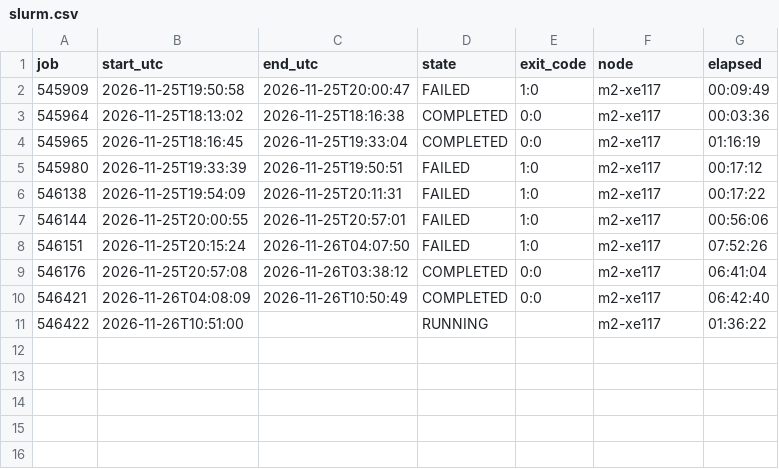
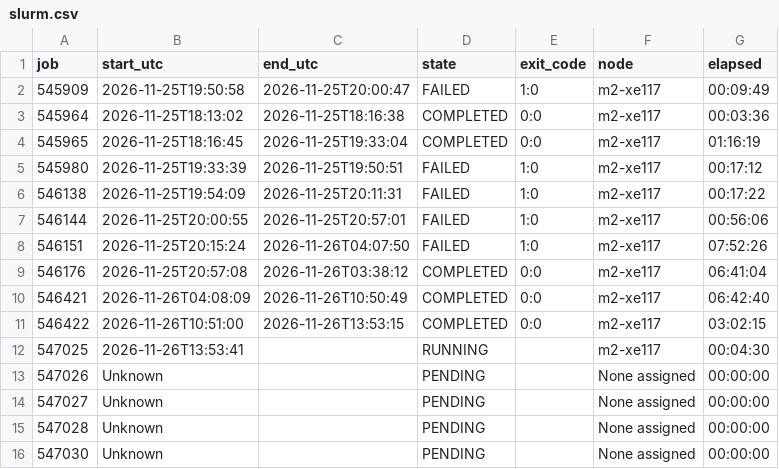
Before and after one commit to trueanton/rsi-inference-results, a CSV file: docs/evidence/h100/slurm.csv, drawn as a sheet.

```diff
--- a/docs/evidence/h100/slurm.csv
+++ b/docs/evidence/h100/slurm.csv
@@ -10,2 +10,7 @@ job,start_utc,end_utc,state,exit_code,node,elapsed
 546421,2026-11-26T04:08:09,2026-11-26T10:50:49,COMPLETED,0:0,m2-xe117,06:42:40
-546422,2026-11-26T10:51:00,,RUNNING,,m2-xe117,01:36:22
+546422,2026-11-26T10:51:00,2026-11-26T13:53:15,COMPLETED,0:0,m2-xe117,03:02:15
+547025,2026-11-26T13:53:41,,RUNNING,,m2-xe117,00:04:30
+547026,Unknown,,PENDING,,None assigned,00:00:00
+547027,Unknown,,PENDING,,None assigned,00:00:00
+547028,Unknown,,PENDING,,None assigned,00:00:00
+547030,Unknown,,PENDING,,None assigned,00:00:00
```
Also changed, not shown: 10 other files.
